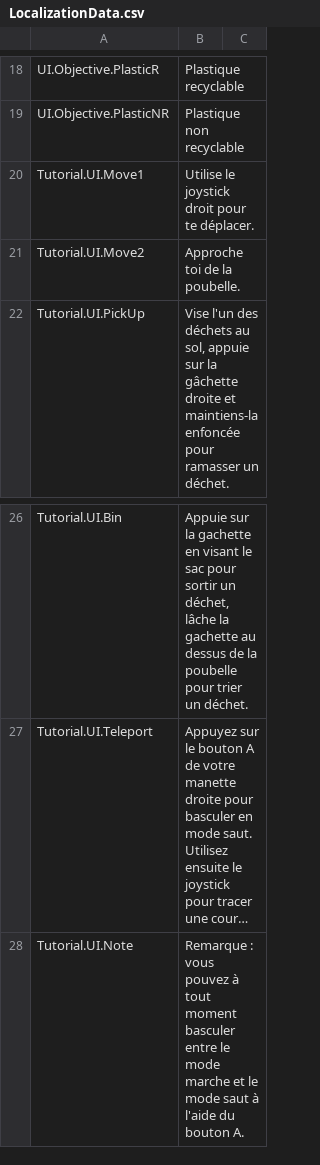
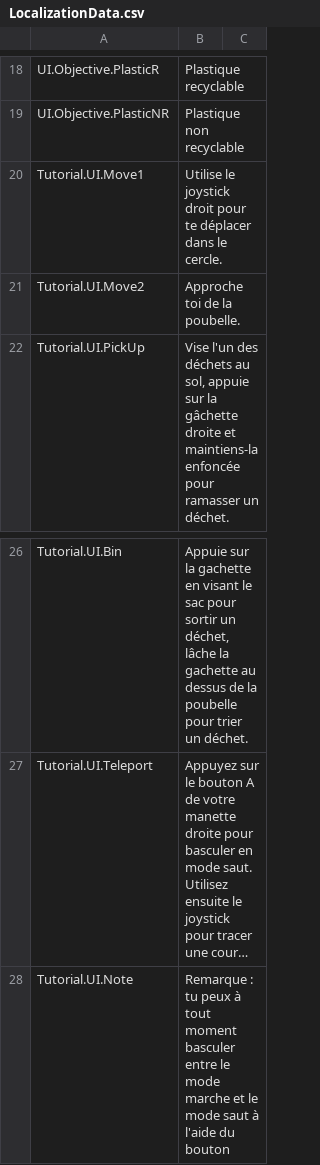
Before and after one commit to ACROSS-Lab/Rac-VR, a CSV file: Assets/Resources/Localization/LocalizationData.csv, drawn as a sheet; only a part is shown, gaps mark what is left out; long unchanged cells end in …; the diff names each change by its address in the sheet, - before the commit and + after, or states it on an @@ line.

Commit message:
Fix csv file

```diff
--- a/Assets/Resources/Localization/LocalizationData.csv
+++ b/Assets/Resources/Localization/LocalizationData.csv
-B20: …pour te déplacer.
+B20: …pour te déplacer dans le cercle.
-B28: Remarque : vous pouvez à tout moment basculer entre le mode marche et le mode saut à l'aide du bouton A.
+B28: Remarque : tu peux à tout moment basculer entre le mode marche et le mode saut à l'aide du bouton
```
